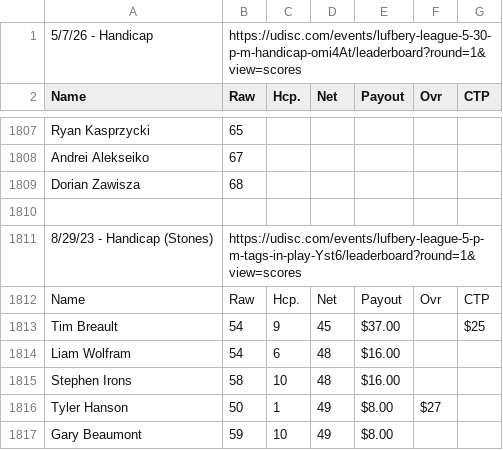
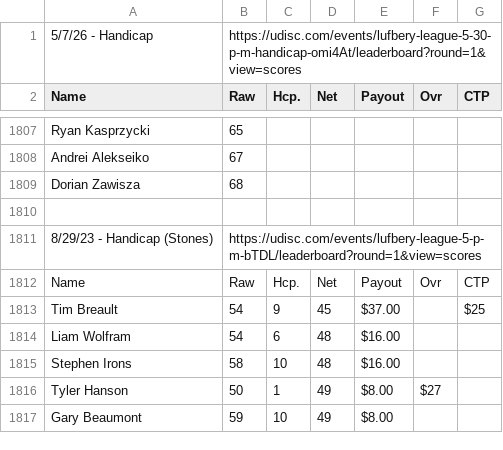
Before and after one commit to tylerjhanson/lufbery-disc-golf, a CSV file: src/data/wkres.csv, drawn as a sheet; only a part is shown, gaps mark what is left out.

Commit message:
Add files via upload

```diff
--- a/src/data/wkres.csv
+++ b/src/data/wkres.csv
@@ -1810,3 +1810,3 @@ Dorian Zawisza,68,,,,,
 ,,,,,,
-8/29/23 - Handicap (Stones),https://udisc.com/events/lufbery-league-5-p-m-tags-in-play-Yst6/leaderboard?round=1&view=scores,,,,,
+8/29/23 - Handicap (Stones),https://udisc.com/events/lufbery-league-5-p-m-bTDL/leaderboard?round=1&view=scores,,,,,
 Name,Raw,Hcp.,Net,Payout,Ovr,CTP
```
